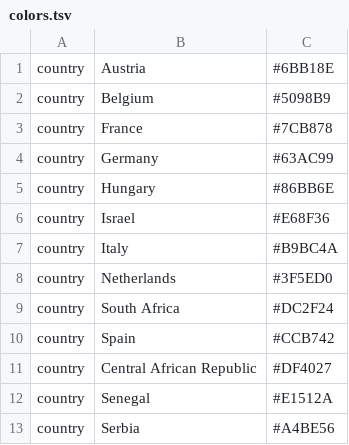
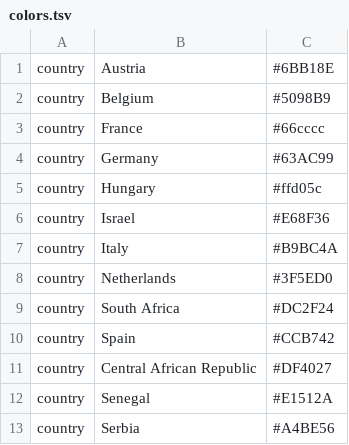
Before and after one commit to Wesstic/Usutu-Virus, a TSV file: config/colors.tsv, drawn as a sheet.

Commit message:
Curated dataset

```diff
--- a/config/colors.tsv
+++ b/config/colors.tsv
@@ -2,5 +2,5 @@ country	Austria	#6BB18E
 country	Belgium	#5098B9					
-country	France	#7CB878					
+country	France	#66cccc					
 country	Germany	#63AC99					
-country	Hungary	#86BB6E					
+country	Hungary	#ffd05c					
 country	Israel	#E68F36					
```
